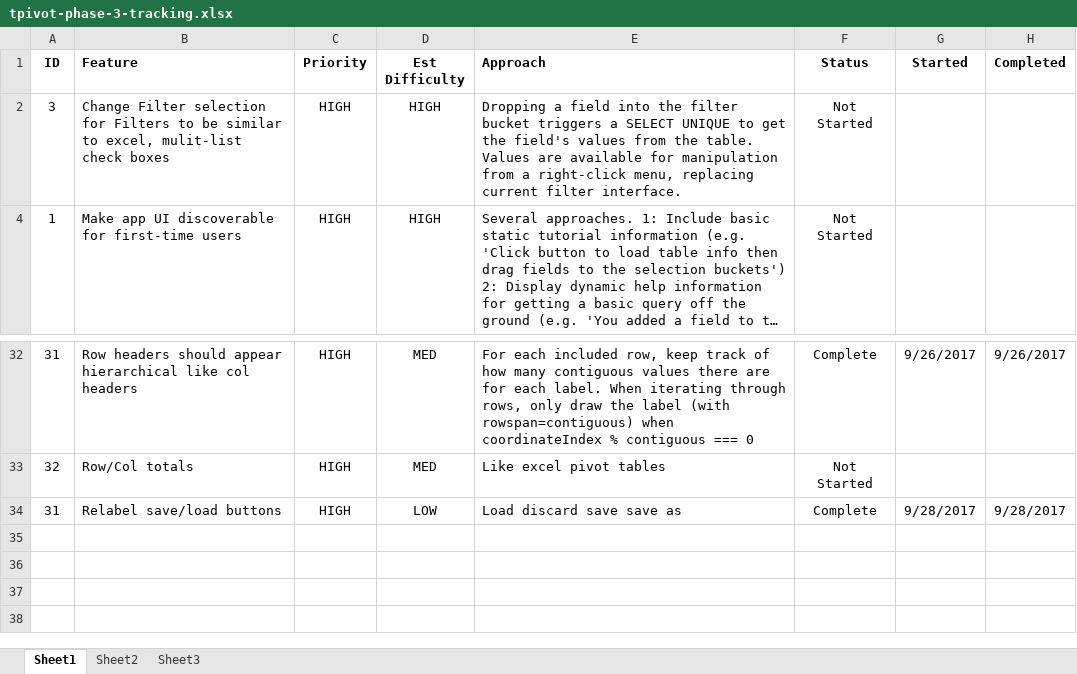
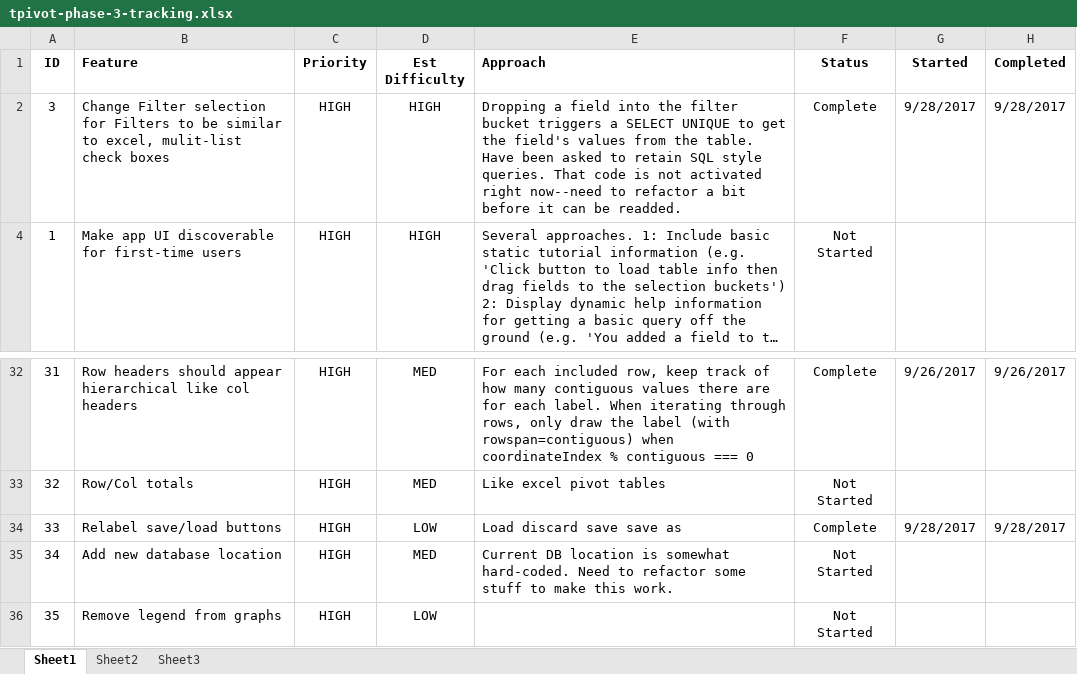
Before and after one commit to rgscherf/tpivot, an Excel workbook: tracking/tpivot-phase-3-tracking.xlsx, sheet Sheet1, drawn as a sheet; only a part is shown, gaps mark what is left out; long unchanged cells end in …; values as stored, in another font and other column widths than the file's, no borders; the diff names each change by its address in the sheet, - before the commit and + after, or states it on an @@ line.

```diff
--- a/tracking/tpivot-phase-3-tracking.xlsx (sheet Sheet1)
+++ b/tracking/tpivot-phase-3-tracking.xlsx (sheet Sheet1)
-E2 (Approach): …the table. Values are available for manipulation from a right-click menu, replacing current filter interface.
+E2 (Approach): …the table. Have been asked to retain SQL style queries. That code is not activated right now--need to refactor a bit before it can be readded.
-F2 (Status): Not Started
+F2 (Status): Complete
-G2 (Started): (empty)
+G2 (Started): 9/28/2017
-H2 (Completed): (empty)
+H2 (Completed): 9/28/2017
-A34 (ID): 31
+A34 (ID): 33
+row 35: 34 | Add new database location | HIGH | MED | Current DB location is somewhat hard-coded. Need to refactor some stuff to make this work. | Not Started
+row 36: 35 | Remove legend from graphs | HIGH | LOW |  | Not Started
```
Also changed, not shown: 10 other files.
